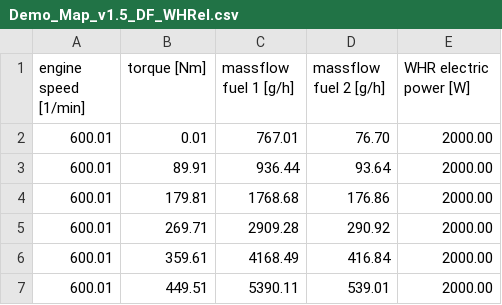
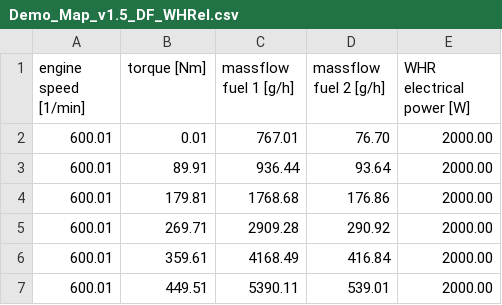
Before and after one commit to NSEE/VECTO_ENGINE_BR, a CSV file: Demo input data/Demo_Map_v1.5_DF_WHRel.csv, drawn as a sheet; only a part is shown.

Commit message:
Testing and bug-fixing for Dual-fuel and WHR features

```diff
--- a/Demo input data/Demo_Map_v1.5_DF_WHRel.csv
+++ b/Demo input data/Demo_Map_v1.5_DF_WHRel.csv
@@ -1,2 +1,2 @@
-engine speed [1/min] , torque [Nm] , massflow fuel 1 [g/h] , massflow fuel 2 [g/h] , WHR electric power [W]
+engine speed [1/min] , torque [Nm] , massflow fuel 1 [g/h] , massflow fuel 2 [g/h] , WHR electrical power [W]
 600.01               , 0.01        , 767.01                , 76.70                 , 2000.00
```
Also changed, not shown: 10 other files.
